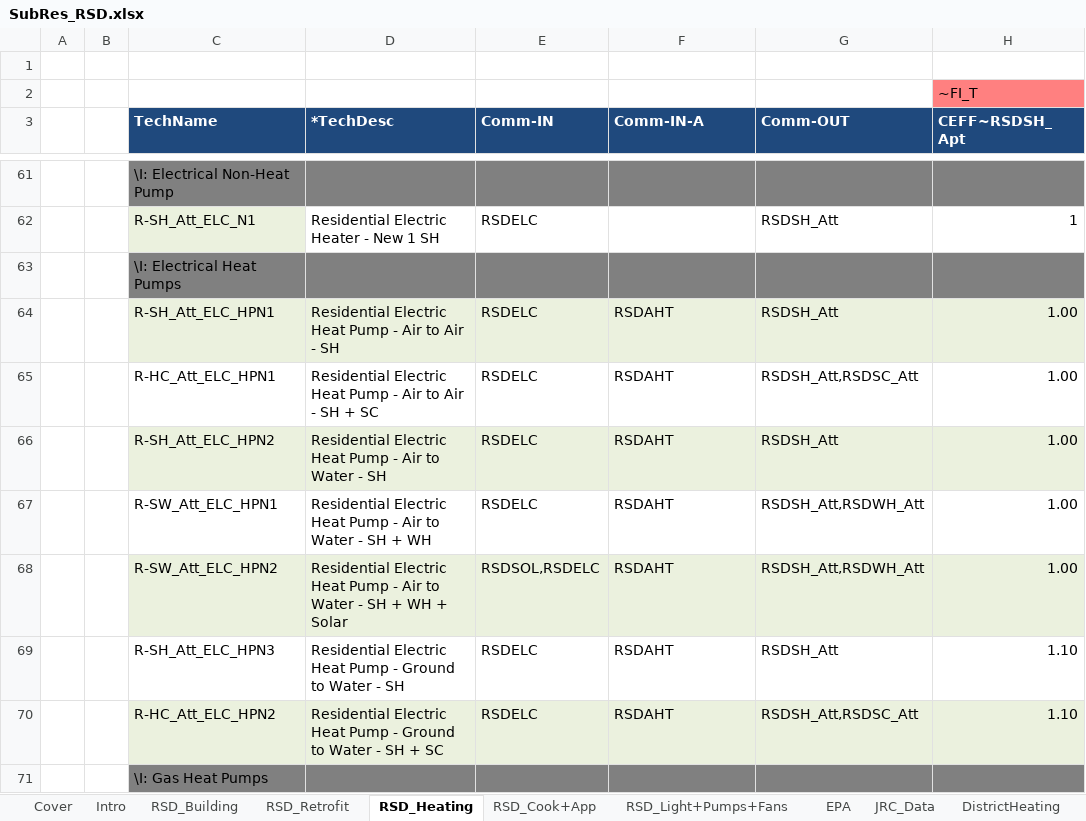
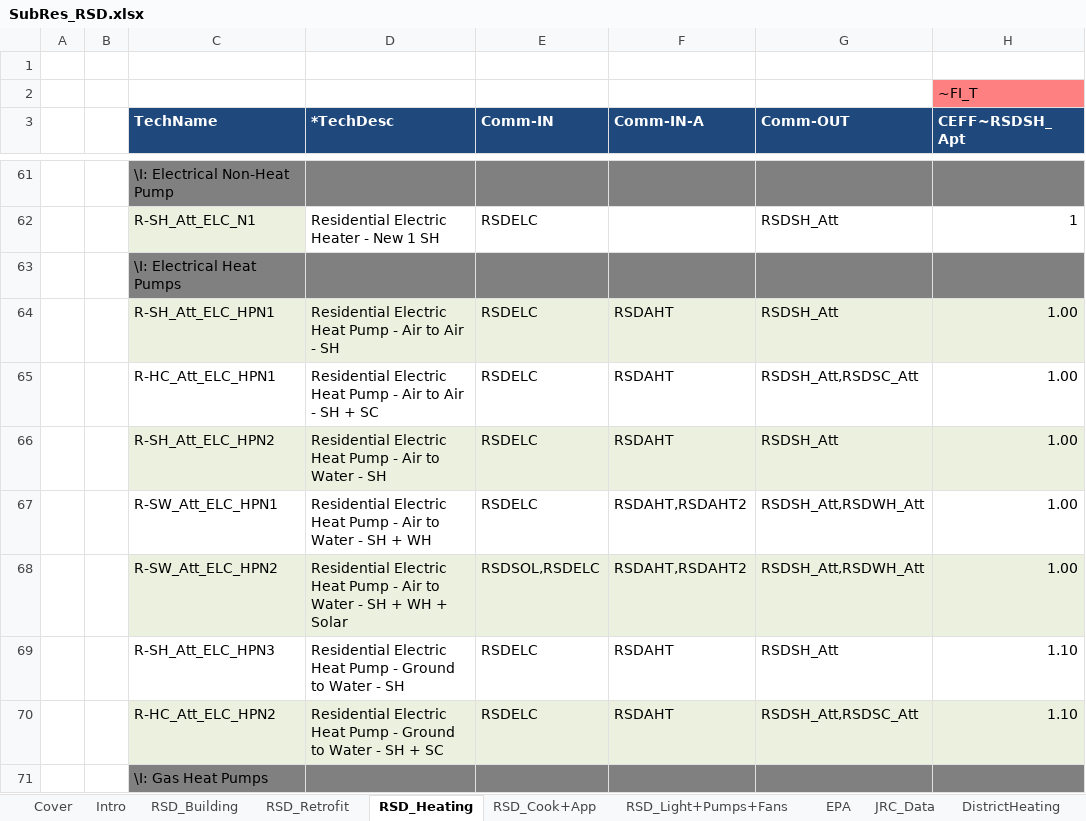
Before and after one commit to MaREI-EPMG/TIM-archived, an Excel workbook: SubRES_TMPL/SubRes_RSD.xlsx, sheet RSD_Heating, drawn as a sheet; only a part is shown, gaps mark what is left out; values as stored, in another font and other column widths than the file's, no borders; charts and pictures not drawn; the diff covers the shown part only; the diff names each change by its address in the sheet, - before the commit and + after, or states it on an @@ line.

Commit message:
Account for ambient heat for water heating in RSD (new HPs)

```diff
--- a/SubRES_TMPL/SubRes_RSD.xlsx (sheet RSD_Heating)
+++ b/SubRES_TMPL/SubRes_RSD.xlsx (sheet RSD_Heating)
-F67:F68 (Comm-IN-A): RSDAHT
+F67:F68 (Comm-IN-A): RSDAHT,RSDAHT2
```
Also changed, not shown: 1 added row, 1 removed row, 29 edited cells and cell formats elsewhere in this sheet, 1 other file.
